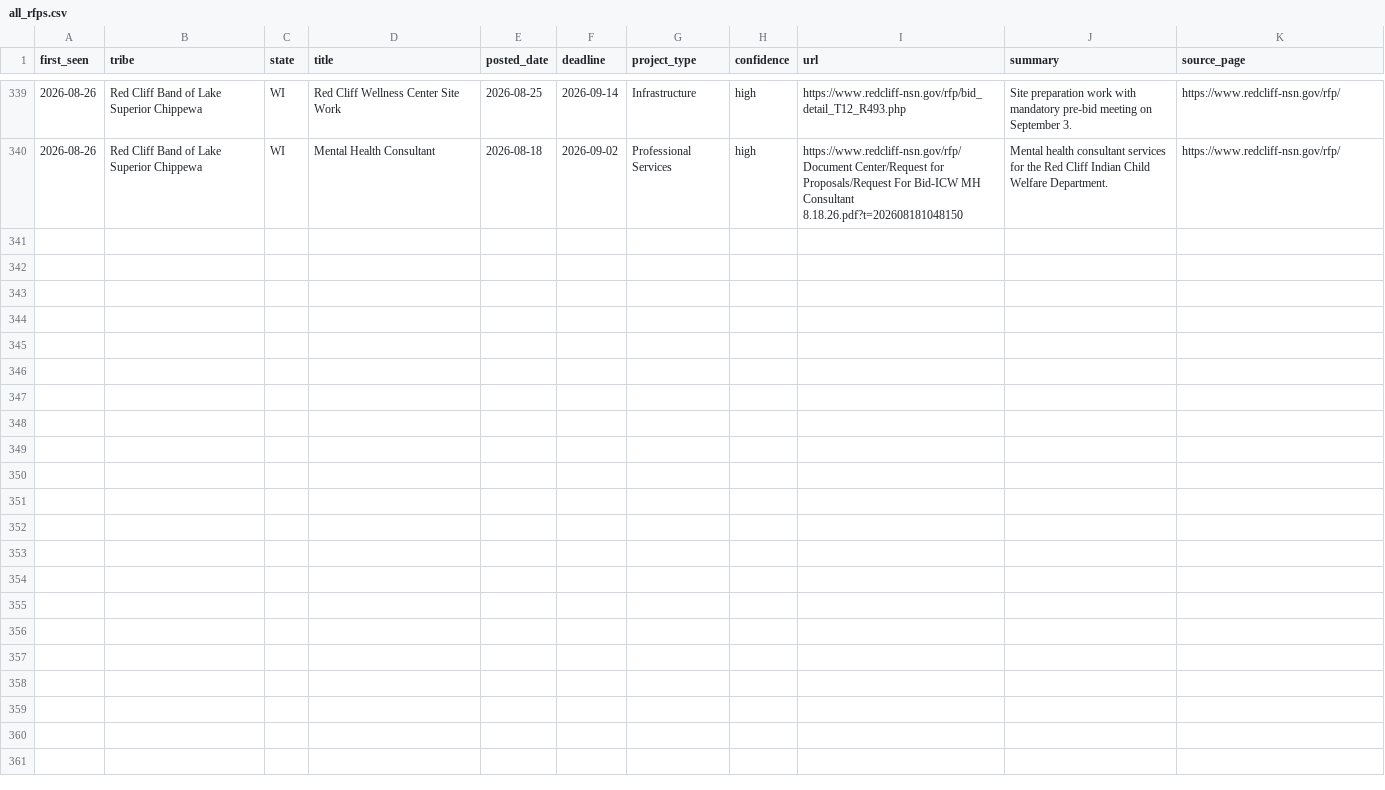
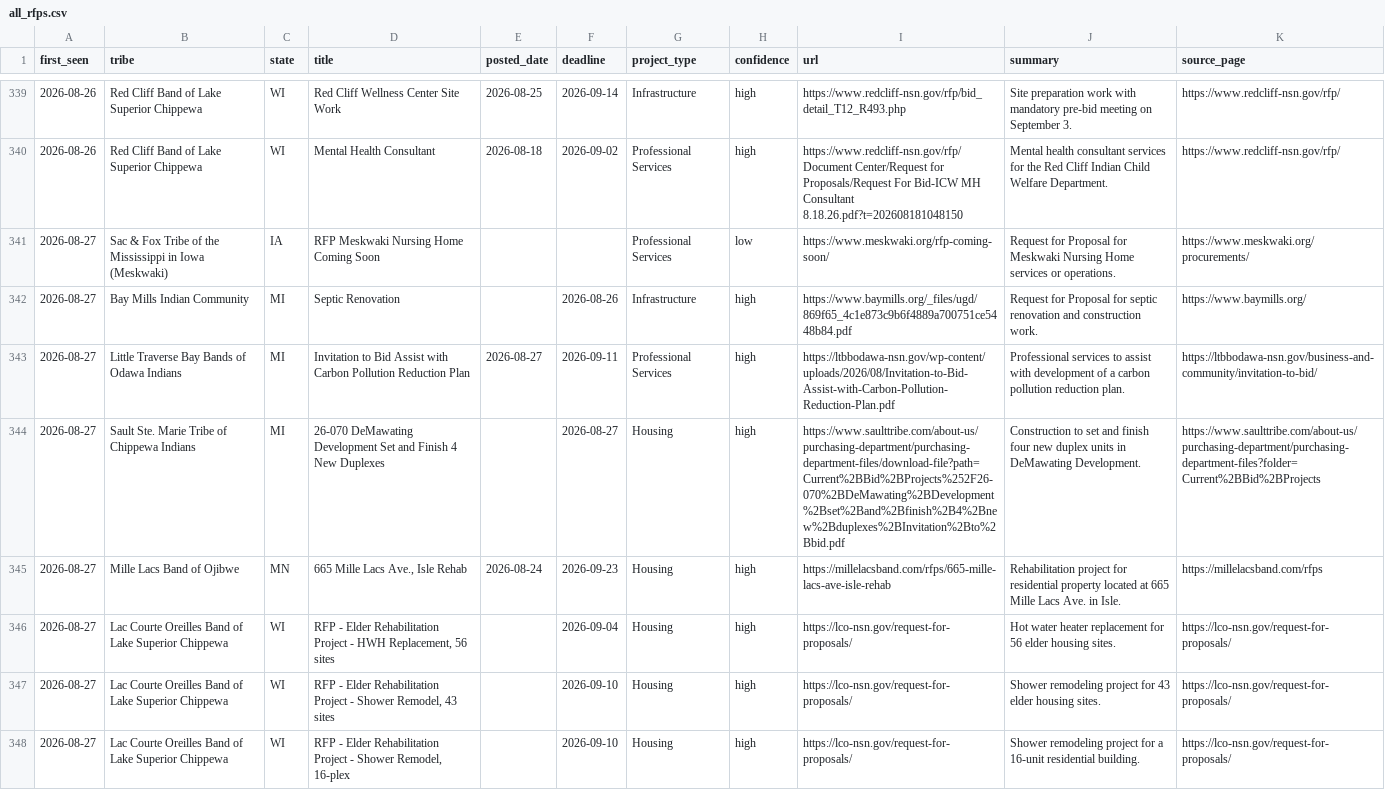
Before and after one commit to revelinvestments/tribal-rfp-scraper, a CSV file: data/all_rfps.csv, drawn as a sheet; only a part is shown, gaps mark what is left out; the diff names each change by its address in the sheet, - before the commit and + after, or states it on an @@ line.

```diff
--- a/data/all_rfps.csv
+++ b/data/all_rfps.csv
+row 341: 2026-08-27 | Sac & Fox Tribe of the Mississippi in Iowa (Meskwaki) | IA | RFP Meskwaki Nursing Home Coming Soon |  |  | Professional Services | low | https://www.meskwaki.org/rfp-coming-soon/ | Request for Proposal for Meskwaki Nursing Home services or operations. | https://www.meskwaki.org/procurements/
+row 342: 2026-08-27 | Bay Mills Indian Community | MI | Septic Renovation |  | 2026-08-26 | Infrastructure | high | https://www.baymills.org/_files/ugd/869f65_4c1e873c9b6f4889a700751ce5448b84.pdf | Request for Proposal for septic renovation and construction work. | https://www.baymills.org/
+row 343: 2026-08-27 | Little Traverse Bay Bands of Odawa Indians | MI | Invitation to Bid Assist with Carbon Pollution Reduction Plan | 2026-08-27 | 2026-09-11 | Professional Services | high | https://ltbbodawa-nsn.gov/wp-content/uploads/2026/08/Invitation-to-Bid-Assist-with-Carbon-Pollution-Reduction-Plan.pdf | Professional services to assist with development of a carbon pollution reduction plan. | https://ltbbodawa-nsn.gov/business-and-community/invitation-to-bid/
+row 344: 2026-08-27 | Sault Ste. Marie Tribe of Chippewa Indians | MI | 26-070 DeMawating Development Set and Finish 4 New Duplexes |  | 2026-08-27 | Housing | high | https://www.saulttribe.com/about-us/purchasing-department/purchasing-department-files/download-file?path=Current%2BBid%2BProjects%252F26-070%2BDeMawating%2BDevelopment%2Bset%2Band%2Bfinish%2B4%2Bnew%2Bduplexes%2BInvitation%2Bto%2Bbid.pdf | Construction to set and finish four new duplex units in DeMawating Development. | https://www.saulttribe.com/about-us/purchasing-department/purchasing-department-files?folder=Current%2BBid%2BProjects
+row 345: 2026-08-27 | Mille Lacs Band of Ojibwe | MN | 665 Mille Lacs Ave., Isle Rehab | 2026-08-24 | 2026-09-23 | Housing | high | https://millelacsband.com/rfps/665-mille-lacs-ave-isle-rehab | Rehabilitation project for residential property located at 665 Mille Lacs Ave. in Isle. | https://millelacsband.com/rfps
+row 346: 2026-08-27 | Lac Courte Oreilles Band of Lake Superior Chippewa | WI | RFP - Elder Rehabilitation Project - HWH Replacement, 56 sites |  | 2026-09-04 | Housing | high | https://lco-nsn.gov/request-for-proposals/ | Hot water heater replacement for 56 elder housing sites. | https://lco-nsn.gov/request-for-proposals/
+row 347: 2026-08-27 | Lac Courte Oreilles Band of Lake Superior Chippewa | WI | RFP - Elder Rehabilitation Project - Shower Remodel, 43 sites |  | 2026-09-10 | Housing | high | https://lco-nsn.gov/request-for-proposals/ | Shower remodeling project for 43 elder housing sites. | https://lco-nsn.gov/request-for-proposals/
+row 348: 2026-08-27 | Lac Courte Oreilles Band of Lake Superior Chippewa | WI | RFP - Elder Rehabilitation Project - Shower Remodel, 16-plex |  | 2026-09-10 | Housing | high | https://lco-nsn.gov/request-for-proposals/ | Shower remodeling project for a 16-unit residential building. | https://lco-nsn.gov/request-for-proposals/
```
Also changed, not shown: data/new_rfps.csv, 2 other files.
